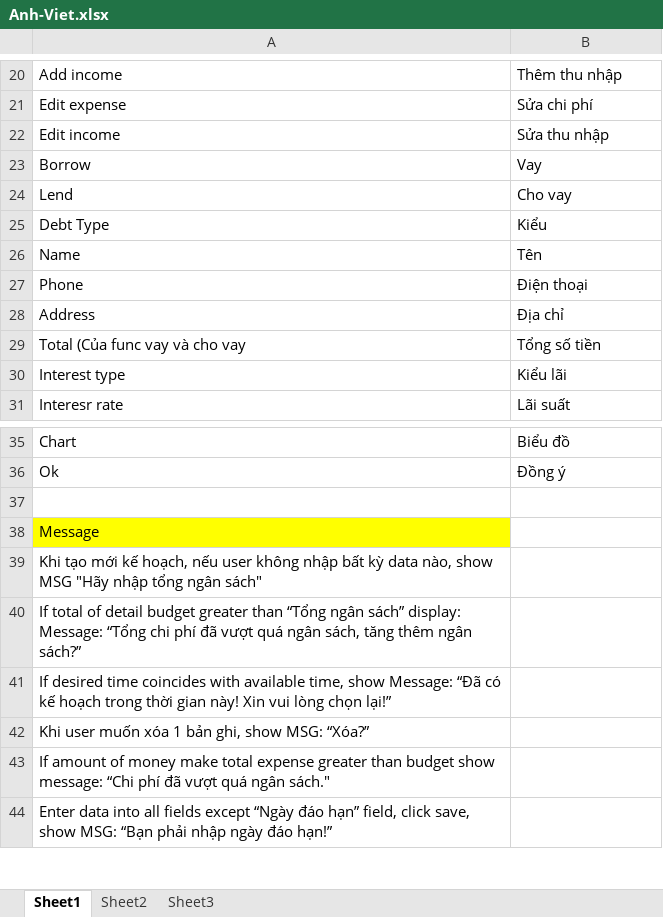
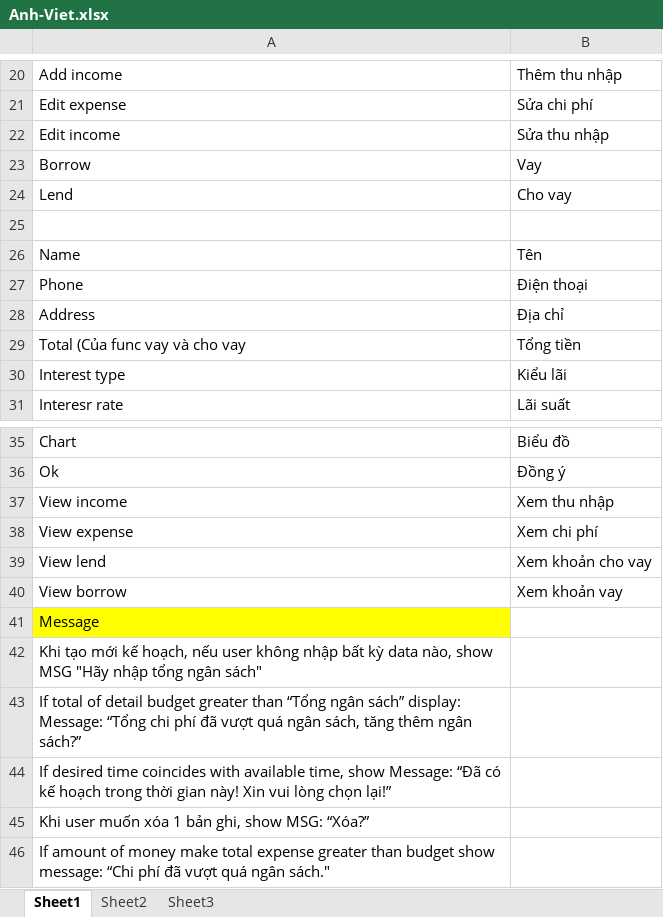
Before and after one commit to sidewinder1/piem2012, an Excel workbook: documents/Anh-Viet.xlsx, sheet Sheet1, drawn as a sheet; only a part is shown, gaps mark what is left out; the shorter side is filled out with more unchanged rows; values as stored, in another font and other column widths than the file's, no borders; the diff names each change by its address in the sheet, - before the commit and + after, or states it on an @@ line.

```diff
--- a/documents/Anh-Viet.xlsx (sheet Sheet1)
+++ b/documents/Anh-Viet.xlsx (sheet Sheet1)
-row 25: Debt Type | Kiểu
+row 25: (empty)
-B29: Tổng số tiền
+B29: Tổng tiền
-row 37: (empty)
+row 37: View income | Xem thu nhập
+row 38: View expense | Xem chi phí
+row 39: View lend | Xem khoản cho vay
+row 40: View borrow | Xem khoản vay
```
